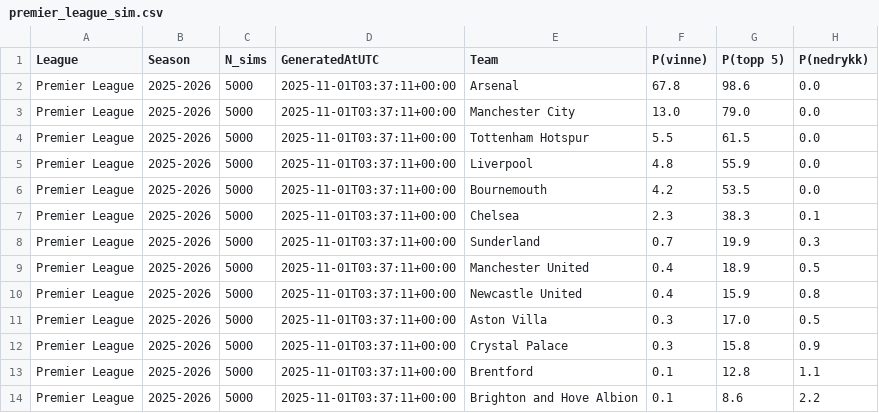
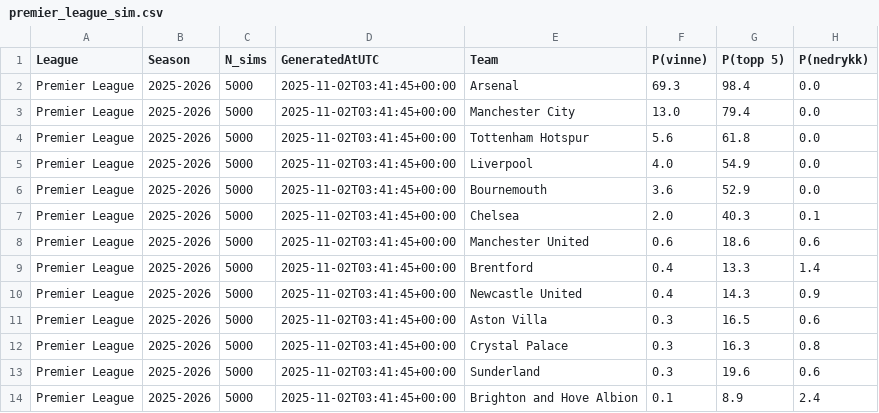
Before and after one commit to SindreUlsaker/Football_prediction, a CSV file: data/processed/simulations/premier_league_sim.csv, drawn as a sheet; only a part is shown; the diff covers the shown part only.

```diff
--- a/data/processed/simulations/premier_league_sim.csv
+++ b/data/processed/simulations/premier_league_sim.csv
@@ -1,14 +1,14 @@
 League,Season,N_sims,GeneratedAtUTC,Team,P(vinne),P(topp 5),P(nedrykk)
-Premier League,2025-2026,5000,2025-11-01T03:37:11+00:00,Arsenal,67.8,98.6,0.0
-Premier League,2025-2026,5000,2025-11-01T03:37:11+00:00,Manchester City,13.0,79.0,0.0
-Premier League,2025-2026,5000,2025-11-01T03:37:11+00:00,Tottenham Hotspur,5.5,61.5,0.0
-Premier League,2025-2026,5000,2025-11-01T03:37:11+00:00,Liverpool,4.8,55.9,0.0
-Premier League,2025-2026,5000,2025-11-01T03:37:11+00:00,Bournemouth,4.2,53.5,0.0
-Premier League,2025-2026,5000,2025-11-01T03:37:11+00:00,Chelsea,2.3,38.3,0.1
-Premier League,2025-2026,5000,2025-11-01T03:37:11+00:00,Sunderland,0.7,19.9,0.3
-Premier League,2025-2026,5000,2025-11-01T03:37:11+00:00,Manchester United,0.4,18.9,0.5
-Premier League,2025-2026,5000,2025-11-01T03:37:11+00:00,Newcastle United,0.4,15.9,0.8
-Premier League,2025-2026,5000,2025-11-01T03:37:11+00:00,Aston Villa,0.3,17.0,0.5
-Premier League,2025-2026,5000,2025-11-01T03:37:11+00:00,Crystal Palace,0.3,15.8,0.9
-Premier League,2025-2026,5000,2025-11-01T03:37:11+00:00,Brentford,0.1,12.8,1.1
-Premier League,2025-2026,5000,2025-11-01T03:37:11+00:00,Brighton and Hove Albion,0.1,8.6,2.2
+Premier League,2025-2026,5000,2025-11-02T03:41:45+00:00,Arsenal,69.3,98.4,0.0
+Premier League,2025-2026,5000,2025-11-02T03:41:45+00:00,Manchester City,13.0,79.4,0.0
+Premier League,2025-2026,5000,2025-11-02T03:41:45+00:00,Tottenham Hotspur,5.6,61.8,0.0
+Premier League,2025-2026,5000,2025-11-02T03:41:45+00:00,Liverpool,4.0,54.9,0.0
+Premier League,2025-2026,5000,2025-11-02T03:41:45+00:00,Bournemouth,3.6,52.9,0.0
+Premier League,2025-2026,5000,2025-11-02T03:41:45+00:00,Chelsea,2.0,40.3,0.1
+Premier League,2025-2026,5000,2025-11-02T03:41:45+00:00,Manchester United,0.6,18.6,0.6
+Premier League,2025-2026,5000,2025-11-02T03:41:45+00:00,Brentford,0.4,13.3,1.4
+Premier League,2025-2026,5000,2025-11-02T03:41:45+00:00,Newcastle United,0.4,14.3,0.9
+Premier League,2025-2026,5000,2025-11-02T03:41:45+00:00,Aston Villa,0.3,16.5,0.6
+Premier League,2025-2026,5000,2025-11-02T03:41:45+00:00,Crystal Palace,0.3,16.3,0.8
+Premier League,2025-2026,5000,2025-11-02T03:41:45+00:00,Sunderland,0.3,19.6,0.6
+Premier League,2025-2026,5000,2025-11-02T03:41:45+00:00,Brighton and Hove Albion,0.1,8.9,2.4
```
Also changed, not shown: 17 edited cells elsewhere in this file, data/processed/simulations/bundesliga_sim.csv, data/processed/simulations/la_liga_sim.csv, 2 other files.
